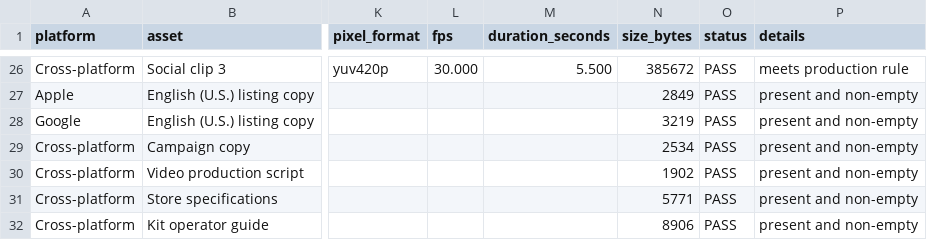
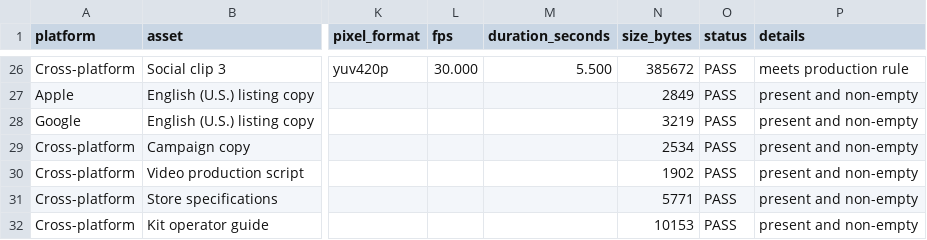
Before and after one commit to NelsonGrey/modulo-squares, a CSV file: packages/mobile/assets/store/promo-kit-2026-08/asset-manifest.csv, drawn as a sheet; only a part is shown, gaps mark what is left out; the diff names each change by its address in the sheet, - before the commit and + after, or states it on an @@ line.

```diff
--- a/packages/mobile/assets/store/promo-kit-2026-08/asset-manifest.csv
+++ b/packages/mobile/assets/store/promo-kit-2026-08/asset-manifest.csv
-N32 (size_bytes): 8906
+N32 (size_bytes): 10153
```
Also changed, not shown: 11 other files.
